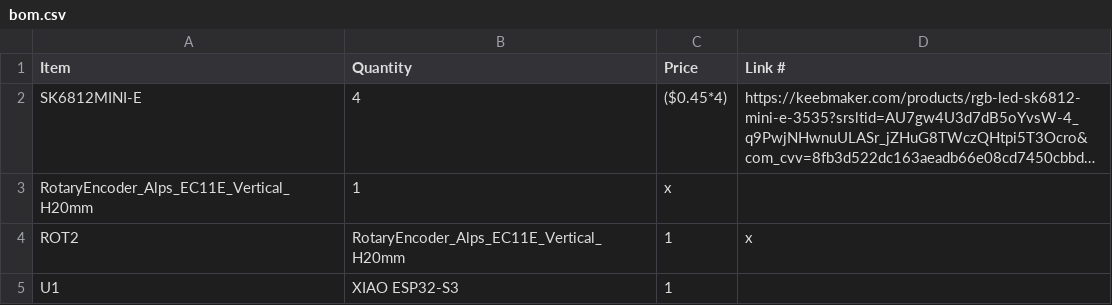
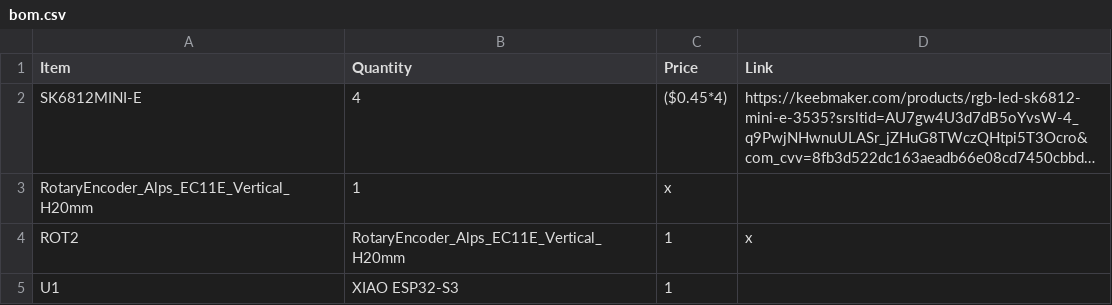
Before and after one commit to AliBara1046/Hack-Club-Halftime, a CSV file: bom.csv, drawn as a sheet; long unchanged cells end in …; the diff names each change by its address in the sheet, - before the commit and + after, or states it on an @@ line.

Commit message:
Fix formatting and update bom.csv content

```diff
--- a/bom.csv
+++ b/bom.csv
-D1: Link #
+D1: Link
```
